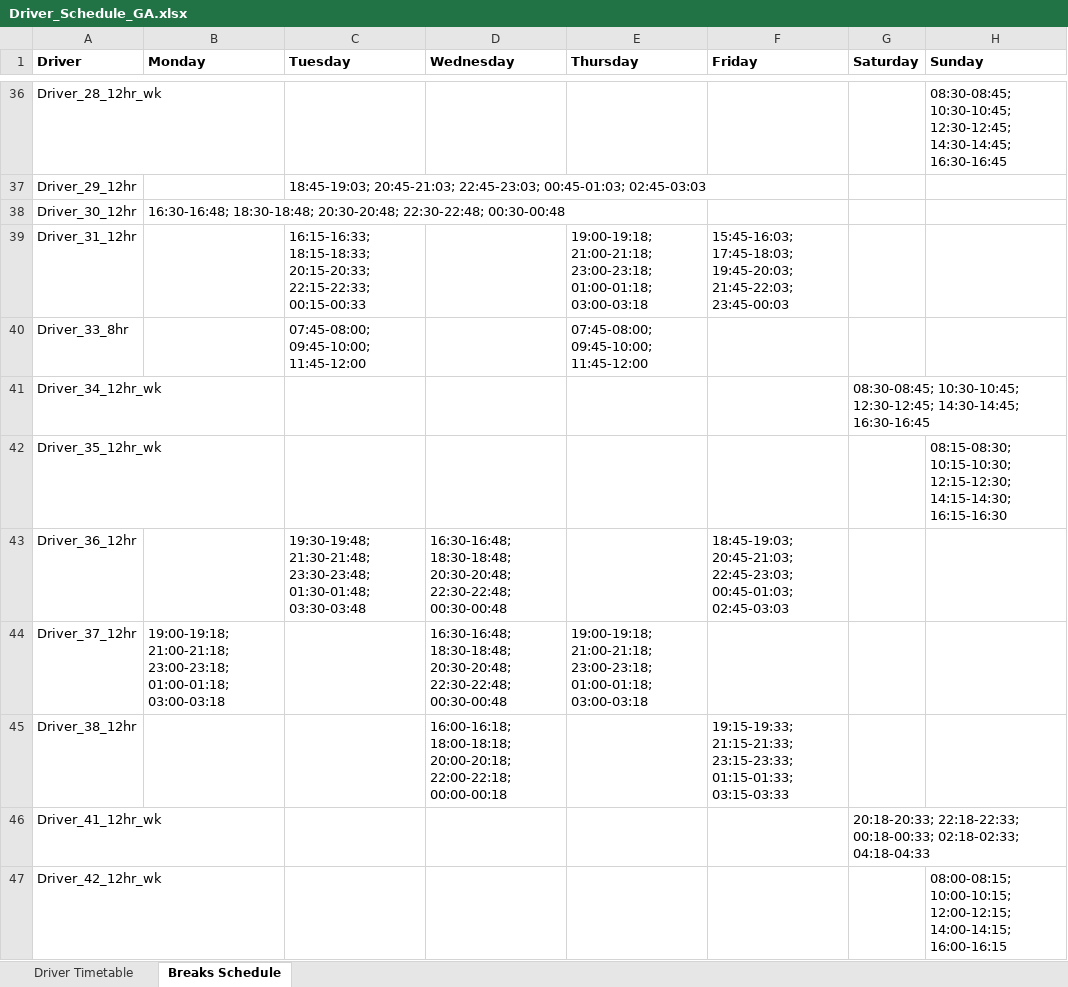
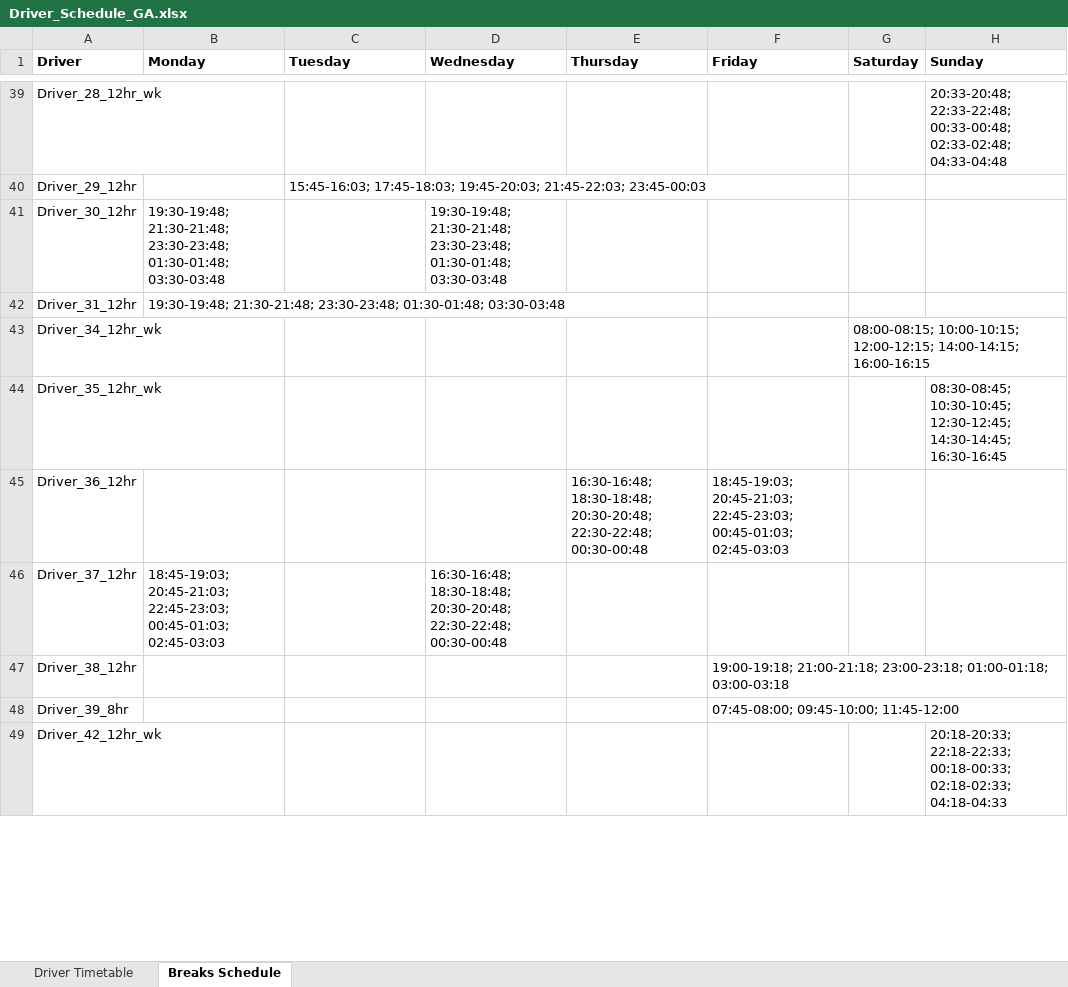
Before and after one commit to KNyathi/Algorithms, an Excel workbook: 5 semester/Driver_Schedule_GA.xlsx, sheet Breaks Schedule, drawn as a sheet; only a part is shown, gaps mark what is left out; values as stored, in another font and other column widths than the file's, no borders; removed rows and columns are numbered as before the commit, all else as after; the diff covers the shown part only; the diff names each change by its address in the sheet, - before the commit and + after, or states it on an @@ line.

Commit message:
fix rest days for 12hr and 8hr weekday drivers

```diff
--- a/5 semester/Driver_Schedule_GA.xlsx (sheet Breaks Schedule)
+++ b/5 semester/Driver_Schedule_GA.xlsx (sheet Breaks Schedule)
-H39 (Sunday): 08:30-08:45; 10:30-10:45; 12:30-12:45; 14:30-14:45; 16:30-16:45
+H39 (Sunday): 20:33-20:48; 22:33-22:48; 00:33-00:48; 02:33-02:48; 04:33-04:48
-C40 (Tuesday): 18:45-19:03; 20:45-21:03; 22:45-23:03; 00:45-01:03; 02:45-03:03
+C40 (Tuesday): 15:45-16:03; 17:45-18:03; 19:45-20:03; 21:45-22:03; 23:45-00:03
-B41 (Monday): 16:30-16:48; 18:30-18:48; 20:30-20:48; 22:30-22:48; 00:30-00:48
+B41 (Monday): 19:30-19:48; 21:30-21:48; 23:30-23:48; 01:30-01:48; 03:30-03:48
-D41 (Wednesday): (empty)
+D41 (Wednesday): 19:30-19:48; 21:30-21:48; 23:30-23:48; 01:30-01:48; 03:30-03:48
-row 39: Driver_31_12hr |  | 16:15-16:33; 18:15-18:33; 20:15-20:33; 22:15-22:33; 00:15-00:33 |  | 19:00-19:18; 21:00-21:18; 23:00-23:18; 01:00-01:18; 03:00-03:18 | 15:45-16:03; 17:45-18:03; 19:45-20:03; 21:45-22:03; 23:45-00:03
-row 40: Driver_33_8hr |  | 07:45-08:00; 09:45-10:00; 11:45-12:00 |  | 07:45-08:00; 09:45-10:00; 11:45-12:00
+row 42: Driver_31_12hr | 19:30-19:48; 21:30-21:48; 23:30-23:48; 01:30-01:48; 03:30-03:48
-G43 (Saturday): 08:30-08:45; 10:30-10:45; 12:30-12:45; 14:30-14:45; 16:30-16:45
+G43 (Saturday): 08:00-08:15; 10:00-10:15; 12:00-12:15; 14:00-14:15; 16:00-16:15
-H44 (Sunday): 08:15-08:30; 10:15-10:30; 12:15-12:30; 14:15-14:30; 16:15-16:30
+H44 (Sunday): 08:30-08:45; 10:30-10:45; 12:30-12:45; 14:30-14:45; 16:30-16:45
-C45 (Tuesday): 19:30-19:48; 21:30-21:48; 23:30-23:48; 01:30-01:48; 03:30-03:48
+C45 (Tuesday): (empty)
-D45 (Wednesday): 16:30-16:48; 18:30-18:48; 20:30-20:48; 22:30-22:48; 00:30-00:48
+D45 (Wednesday): (empty)
-E45 (Thursday): (empty)
+E45 (Thursday): 16:30-16:48; 18:30-18:48; 20:30-20:48; 22:30-22:48; 00:30-00:48
-B46 (Monday): 19:00-19:18; 21:00-21:18; 23:00-23:18; 01:00-01:18; 03:00-03:18
+B46 (Monday): 18:45-19:03; 20:45-21:03; 22:45-23:03; 00:45-01:03; 02:45-03:03
-E46 (Thursday): 19:00-19:18; 21:00-21:18; 23:00-23:18; 01:00-01:18; 03:00-03:18
+E46 (Thursday): (empty)
-D47 (Wednesday): 16:00-16:18; 18:00-18:18; 20:00-20:18; 22:00-22:18; 00:00-00:18
+D47 (Wednesday): (empty)
-F47 (Friday): 19:15-19:33; 21:15-21:33; 23:15-23:33; 01:15-01:33; 03:15-03:33
+F47 (Friday): 19:00-19:18; 21:00-21:18; 23:00-23:18; 01:00-01:18; 03:00-03:18
-row 46: Driver_41_12hr_wk |  |  |  |  |  | 20:18-20:33; 22:18-22:33; 00:18-00:33; 02:18-02:33; 04:18-04:33
+row 48: Driver_39_8hr |  |  |  |  | 07:45-08:00; 09:45-10:00; 11:45-12:00
-H49 (Sunday): 08:00-08:15; 10:00-10:15; 12:00-12:15; 14:00-14:15; 16:00-16:15
+H49 (Sunday): 20:18-20:33; 22:18-22:33; 00:18-00:33; 02:18-02:33; 04:18-04:33
```
Also changed, not shown: 22 added rows, 18 removed rows and 37 edited cells elsewhere in this sheet, sheet Driver Timetable, 1 other file.
